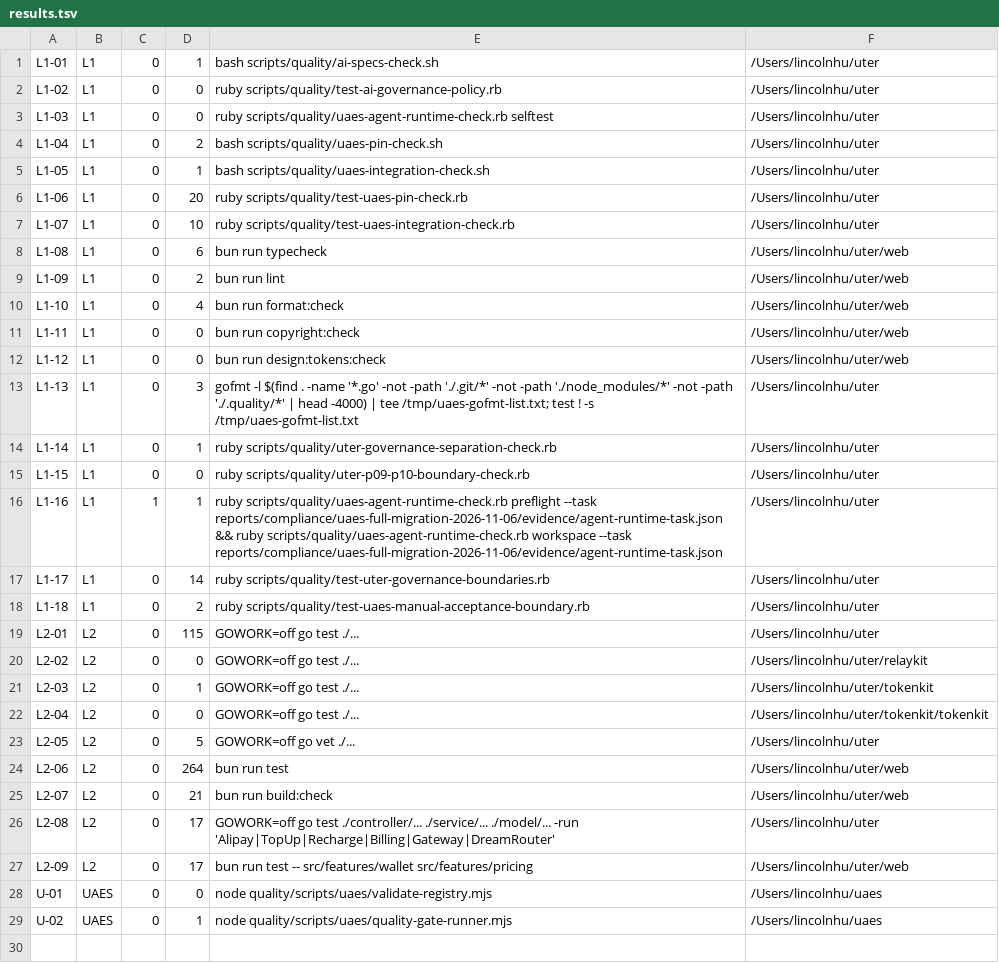
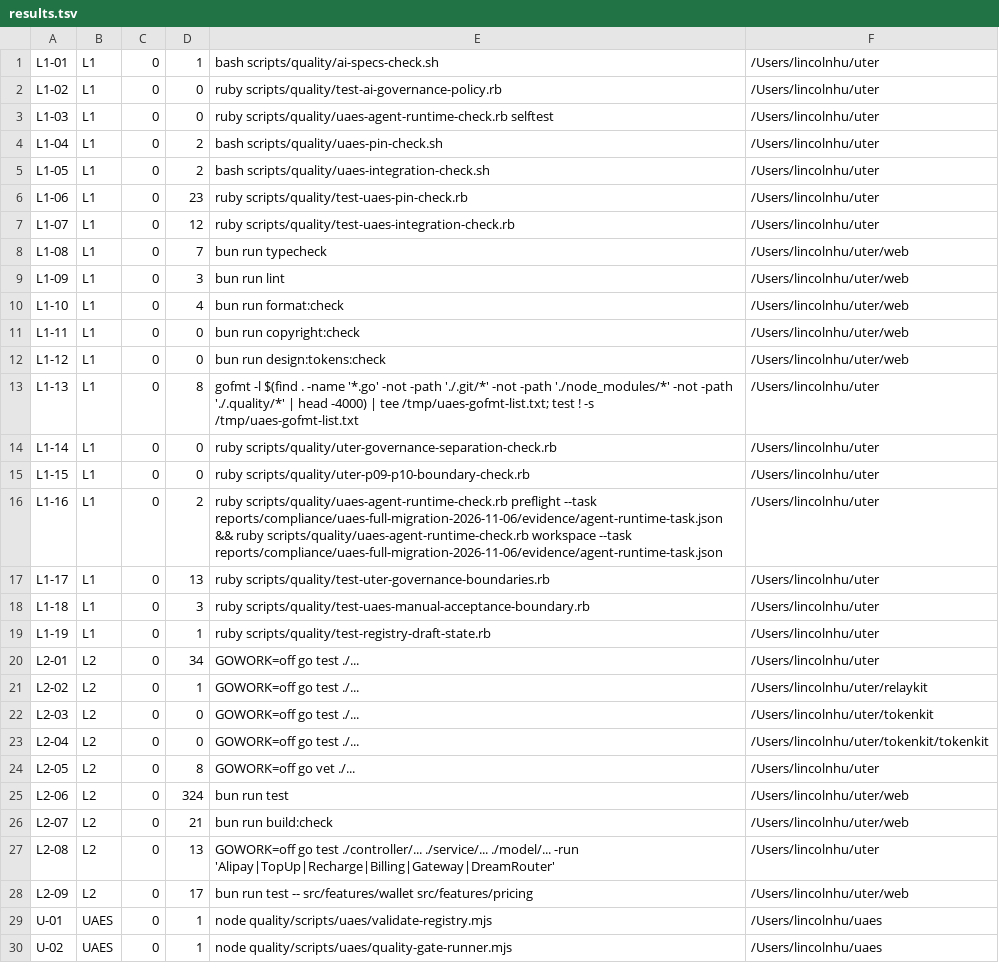
Before and after one commit to hu-xulin/uter, a TSV file: reports/compliance/uaes-full-migration-2026-11-06/evidence/matrix/results.tsv, drawn as a sheet.

Commit message:
chore(evidence): refresh gate evidence on a clean tree
Full test matrix re-run from a clean working tree, after the three evidence
defects fixed in 03fe9f272 and 0b0951d50.

Result: total=30 passed=30 failed=0 skipped=0 overall=PASS
  L1 19/19 PASS, L2 9/9 PASS, U-01/U-02 PASS

Two previously red rows are now genuinely green rather than silenced:
  * L1-16 — preflight step 3 compares the governed fingerprint instead of HEAD,
    so it no longer reports a false expiry when only provenance moved.
  * L2-01 / L2-05 — the docs export is restored from docs-web/out before Go
    compiles, so go test ./... and go vet ./... measure the product instead of a
    missing //go:embed target.

Gate status is unchanged and is NOT claimed to have improved:
  L3 = BLOCKED (0/14 PASS), L4 = BLOCKED (11/16 MET)
  42 manual acceptance items remain NOT_VERIFIED — that is a real outstanding
  human-signoff gap, not something a green test matrix can close.

Independent assessment: COMPLETED, re-evaluation 6/7, open_findings 4,
conformance_claim_supported=false. FIND-IA-11 (Critical) and FIND-IA-07 (High)
both trace to the pre-existing delegated-blanket-signoff record in
acceptance-authority.json (signoff_granted=true, 42 signed_item_ids), which
contradicts the IA-07 control. Resolving it is an owner decision, deliberately
left untouched here — see UAES-OWNER-SIGNOFF-2026-11-08.md §2 O-06 in the UAES
repository rather than an agent-edited evidence file.

```diff
--- a/reports/compliance/uaes-full-migration-2026-11-06/evidence/matrix/results.tsv
+++ b/reports/compliance/uaes-full-migration-2026-11-06/evidence/matrix/results.tsv
@@ -4,7 +4,7 @@ L1-03	L1	0	0	ruby scripts/quality/uaes-agent-runtime-check.rb selftest	/Users/li
 L1-04	L1	0	2	bash scripts/quality/uaes-pin-check.sh	/Users/lincolnhu/uter
-L1-05	L1	0	1	bash scripts/quality/uaes-integration-check.sh	/Users/lincolnhu/uter
-L1-06	L1	0	20	ruby scripts/quality/test-uaes-pin-check.rb	/Users/lincolnhu/uter
-L1-07	L1	0	10	ruby scripts/quality/test-uaes-integration-check.rb	/Users/lincolnhu/uter
-L1-08	L1	0	6	bun run typecheck	/Users/lincolnhu/uter/web
-L1-09	L1	0	2	bun run lint	/Users/lincolnhu/uter/web
+L1-05	L1	0	2	bash scripts/quality/uaes-integration-check.sh	/Users/lincolnhu/uter
+L1-06	L1	0	23	ruby scripts/quality/test-uaes-pin-check.rb	/Users/lincolnhu/uter
+L1-07	L1	0	12	ruby scripts/quality/test-uaes-integration-check.rb	/Users/lincolnhu/uter
+L1-08	L1	0	7	bun run typecheck	/Users/lincolnhu/uter/web
+L1-09	L1	0	3	bun run lint	/Users/lincolnhu/uter/web
 L1-10	L1	0	4	bun run format:check	/Users/lincolnhu/uter/web
@@ -12,18 +12,19 @@ L1-11	L1	0	0	bun run copyright:check	/Users/lincolnhu/uter/web
 L1-12	L1	0	0	bun run design:tokens:check	/Users/lincolnhu/uter/web
-L1-13	L1	0	3	gofmt -l $(find . -name '*.go' -not -path './.git/*' -not -path './node_modules/*' -not -path './.quality/*' | head -4000) | tee /tmp/uaes-gofmt-list.txt; test ! -s /tmp/uaes-gofmt-list.txt	/Users/lincolnhu/uter
-L1-14	L1	0	1	ruby scripts/quality/uter-governance-separation-check.rb	/Users/lincolnhu/uter
+L1-13	L1	0	8	gofmt -l $(find . -name '*.go' -not -path './.git/*' -not -path './node_modules/*' -not -path './.quality/*' | head -4000) | tee /tmp/uaes-gofmt-list.txt; test ! -s /tmp/uaes-gofmt-list.txt	/Users/lincolnhu/uter
+L1-14	L1	0	0	ruby scripts/quality/uter-governance-separation-check.rb	/Users/lincolnhu/uter
 L1-15	L1	0	0	ruby scripts/quality/uter-p09-p10-boundary-check.rb	/Users/lincolnhu/uter
-L1-16	L1	1	1	ruby scripts/quality/uaes-agent-runtime-check.rb preflight --task reports/compliance/uaes-full-migration-2026-11-06/evidence/agent-runtime-task.json && ruby scripts/quality/uaes-agent-runtime-check.rb workspace --task reports/compliance/uaes-full-migration-2026-11-06/evidence/agent-runtime-task.json	/Users/lincolnhu/uter
-L1-17	L1	0	14	ruby scripts/quality/test-uter-governance-boundaries.rb	/Users/lincolnhu/uter
-L1-18	L1	0	2	ruby scripts/quality/test-uaes-manual-acceptance-boundary.rb	/Users/lincolnhu/uter
-L2-01	L2	0	115	GOWORK=off go test ./...	/Users/lincolnhu/uter
-L2-02	L2	0	0	GOWORK=off go test ./...	/Users/lincolnhu/uter/relaykit
-L2-03	L2	0	1	GOWORK=off go test ./...	/Users/lincolnhu/uter/tokenkit
+L1-16	L1	0	2	ruby scripts/quality/uaes-agent-runtime-check.rb preflight --task reports/compliance/uaes-full-migration-2026-11-06/evidence/agent-runtime-task.json && ruby scripts/quality/uaes-agent-runtime-check.rb workspace --task reports/compliance/uaes-full-migration-2026-11-06/evidence/agent-runtime-task.json	/Users/lincolnhu/uter
+L1-17	L1	0	13	ruby scripts/quality/test-uter-governance-boundaries.rb	/Users/lincolnhu/uter
+L1-18	L1	0	3	ruby scripts/quality/test-uaes-manual-acceptance-boundary.rb	/Users/lincolnhu/uter
+L1-19	L1	0	1	ruby scripts/quality/test-registry-draft-state.rb	/Users/lincolnhu/uter
+L2-01	L2	0	34	GOWORK=off go test ./...	/Users/lincolnhu/uter
+L2-02	L2	0	1	GOWORK=off go test ./...	/Users/lincolnhu/uter/relaykit
+L2-03	L2	0	0	GOWORK=off go test ./...	/Users/lincolnhu/uter/tokenkit
 L2-04	L2	0	0	GOWORK=off go test ./...	/Users/lincolnhu/uter/tokenkit/tokenkit
-L2-05	L2	0	5	GOWORK=off go vet ./...	/Users/lincolnhu/uter
-L2-06	L2	0	264	bun run test	/Users/lincolnhu/uter/web
+L2-05	L2	0	8	GOWORK=off go vet ./...	/Users/lincolnhu/uter
+L2-06	L2	0	324	bun run test	/Users/lincolnhu/uter/web
 L2-07	L2	0	21	bun run build:check	/Users/lincolnhu/uter/web
-L2-08	L2	0	17	GOWORK=off go test ./controller/... ./service/... ./model/... -run 'Alipay|TopUp|Recharge|Billing|Gateway|DreamRouter'	/Users/lincolnhu/uter
+L2-08	L2	0	13	GOWORK=off go test ./controller/... ./service/... ./model/... -run 'Alipay|TopUp|Recharge|Billing|Gateway|DreamRouter'	/Users/lincolnhu/uter
 L2-09	L2	0	17	bun run test -- src/features/wallet src/features/pricing	/Users/lincolnhu/uter/web
-U-01	UAES	0	0	node quality/scripts/uaes/validate-registry.mjs	/Users/lincolnhu/uaes
+U-01	UAES	0	1	node quality/scripts/uaes/validate-registry.mjs	/Users/lincolnhu/uaes
 U-02	UAES	0	1	node quality/scripts/uaes/quality-gate-runner.mjs	/Users/lincolnhu/uaes
```
Also changed, not shown: 42 other files.
